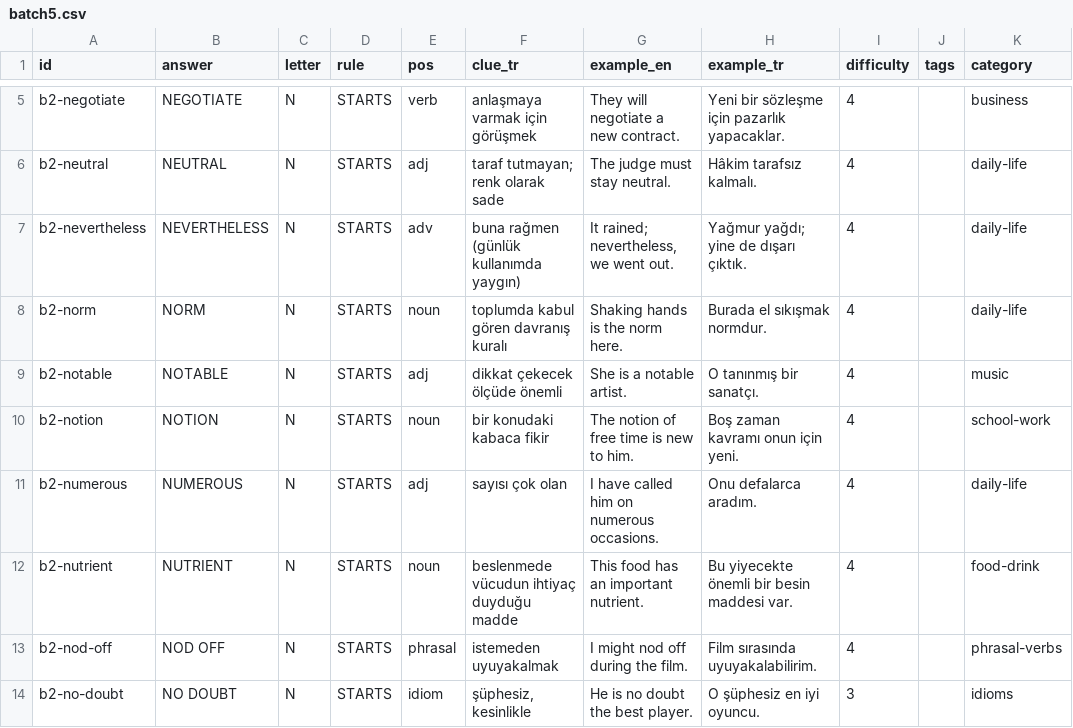
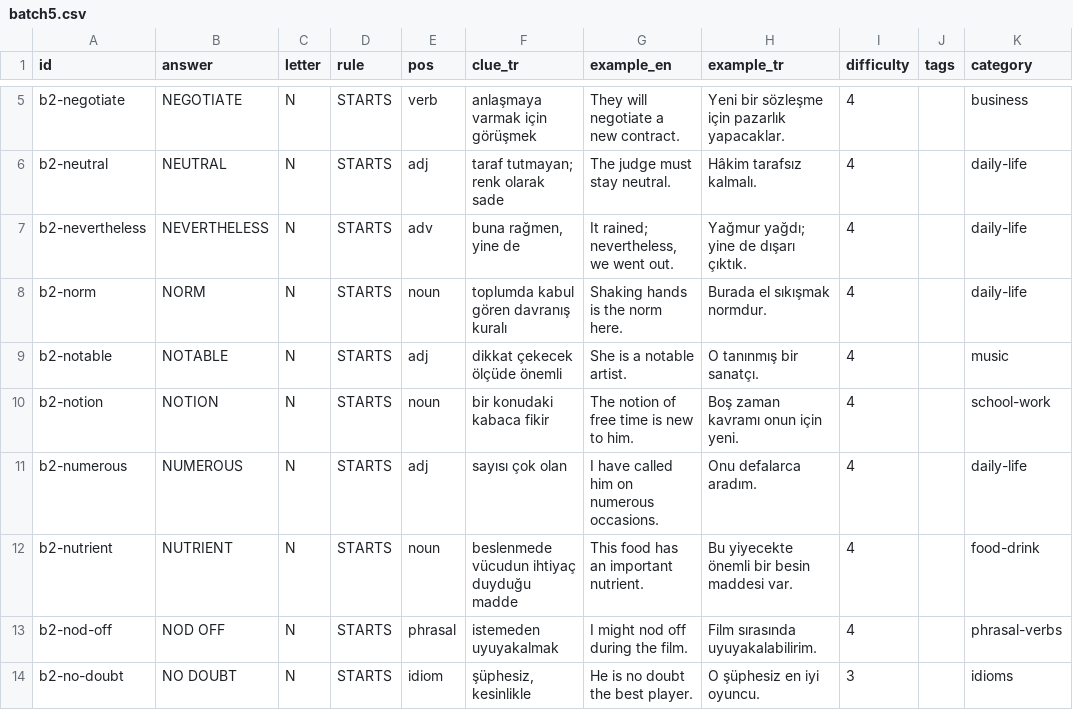
Before and after one commit to talhabayhn/lexi, a CSV file: content/cards/B2/batch5.csv, drawn as a sheet; only a part is shown, gaps mark what is left out.

Commit message:
content: QA pass over 30-card samples per level (C1, C5)
Seed 20261022; error rate <= 3 % per level, no systematic pass needed.
Fix b2-nevertheless clue; bump contentVersion to 21.

```diff
--- a/content/cards/B2/batch5.csv
+++ b/content/cards/B2/batch5.csv
@@ -6,3 +6,3 @@ b2-negotiate,NEGOTIATE,N,STARTS,verb,anlaşmaya varmak için görüşmek,They wi
 b2-neutral,NEUTRAL,N,STARTS,adj,taraf tutmayan; renk olarak sade,The judge must stay neutral.,Hâkim tarafsız kalmalı.,4,,daily-life
-b2-nevertheless,NEVERTHELESS,N,STARTS,adv,buna rağmen (günlük kullanımda yaygın),"It rained; nevertheless, we went out.",Yağmur yağdı; yine de dışarı çıktık.,4,,daily-life
+b2-nevertheless,NEVERTHELESS,N,STARTS,adv,"buna rağmen, yine de","It rained; nevertheless, we went out.",Yağmur yağdı; yine de dışarı çıktık.,4,,daily-life
 b2-norm,NORM,N,STARTS,noun,toplumda kabul gören davranış kuralı,Shaking hands is the norm here.,Burada el sıkışmak normdur.,4,,daily-life
```
Also changed, not shown: 7 other files.
